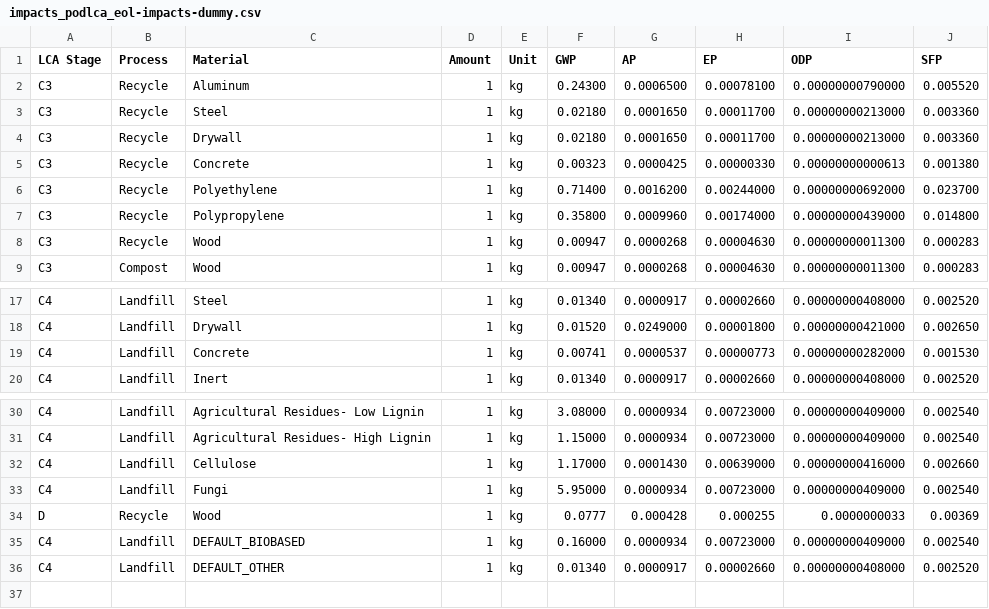
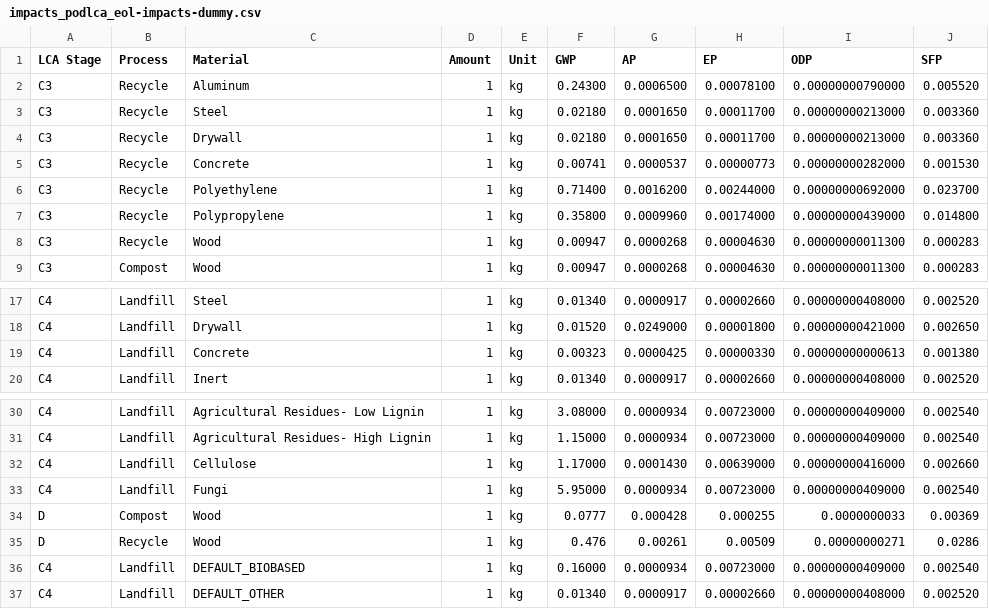
Before and after one commit to POD-LCA/pod_lca, a CSV file: data/impacts_podlca_eol-impacts-dummy.csv, drawn as a sheet; only a part is shown, gaps mark what is left out.

Commit message:
#112 Added missing data sets and module D

```diff
--- a/data/impacts_podlca_eol-impacts-dummy.csv
+++ b/data/impacts_podlca_eol-impacts-dummy.csv
@@ -4,3 +4,3 @@ C3,Recycle,Steel,1,kg,0.02180,0.0001650,0.00011700,0.00000000213000,0.003360
 C3,Recycle,Drywall,1,kg,0.02180,0.0001650,0.00011700,0.00000000213000,0.003360
-C3,Recycle,Concrete,1,kg,0.00323,0.0000425,0.00000330,0.00000000000613,0.001380
+C3,Recycle,Concrete,1,kg,0.00741,0.0000537,0.00000773,0.00000000282000,0.001530
 C3,Recycle,Polyethylene,1,kg,0.71400,0.0016200,0.00244000,0.00000000692000,0.023700
@@ -18,3 +18,3 @@ C4,Landfill,Steel,1,kg,0.01340,0.0000917,0.00002660,0.00000000408000,0.002520
 C4,Landfill,Drywall,1,kg,0.01520,0.0249000,0.00001800,0.00000000421000,0.002650
-C4,Landfill,Concrete,1,kg,0.00741,0.0000537,0.00000773,0.00000000282000,0.001530
+C4,Landfill,Concrete,1,kg,0.00323,0.0000425,0.00000330,0.00000000000613,0.001380
 C4,Landfill,Inert,1,kg,0.01340,0.0000917,0.00002660,0.00000000408000,0.002520
@@ -33,3 +33,4 @@ C4,Landfill,Cellulose,1,kg,1.17000,0.0001430,0.00639000,0.00000000416000,0.00266
 C4,Landfill,Fungi,1,kg,5.95000,0.0000934,0.00723000,0.00000000409000,0.002540
-D,Recycle,Wood,1,kg,0.0777,0.000428,0.000255,0.0000000033,0.00369
+D,Compost,Wood,1,kg,0.0777,0.000428,0.000255,0.0000000033,0.00369
+D,Recycle,Wood,1,kg,0.476,0.00261,0.00509,0.00000000271,0.0286
 C4,Landfill,DEFAULT_BIOBASED,1,kg,0.16000,0.0000934,0.00723000,0.00000000409000,0.002540
```
Also changed, not shown: 2 other files.
